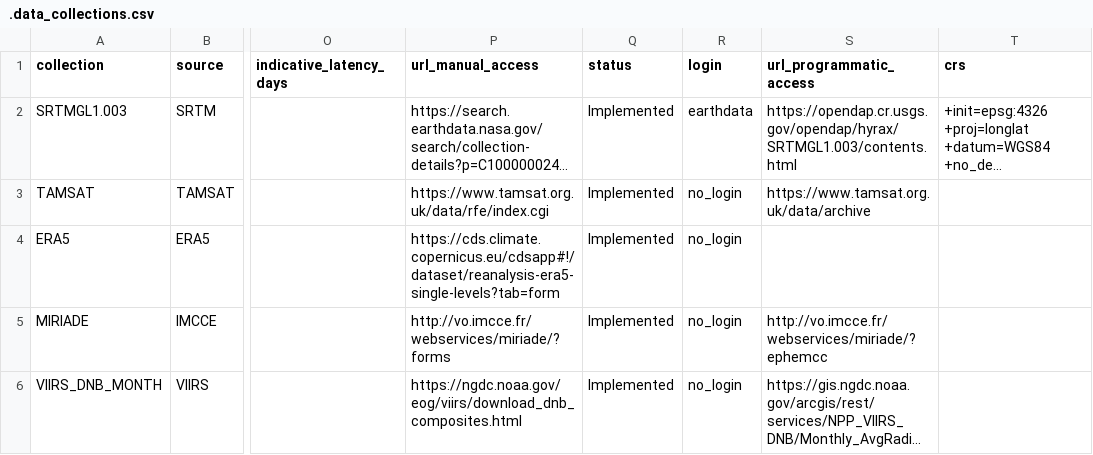
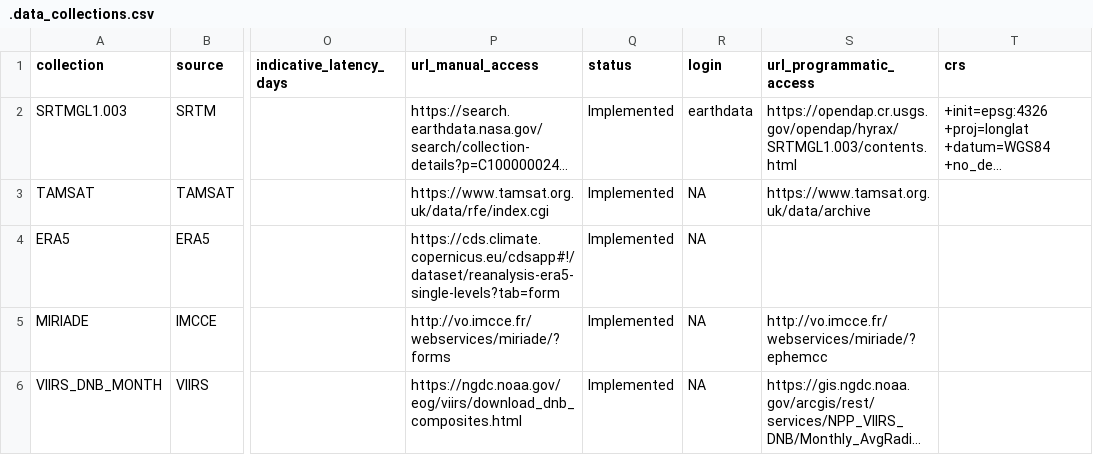
Before and after one commit to ptaconet/getremotedata, a CSV file: .data_collections.csv, drawn as a sheet; only a part is shown, gaps mark what is left out; long unchanged cells end in …; the diff names each change by its address in the sheet, - before the commit and + after, or states it on an @@ line.

```diff
--- a/.data_collections.csv
+++ b/.data_collections.csv
-R3:R6 (login): no_login
+R3:R6 (login): NA
```
Also changed, not shown: 6 other files.
